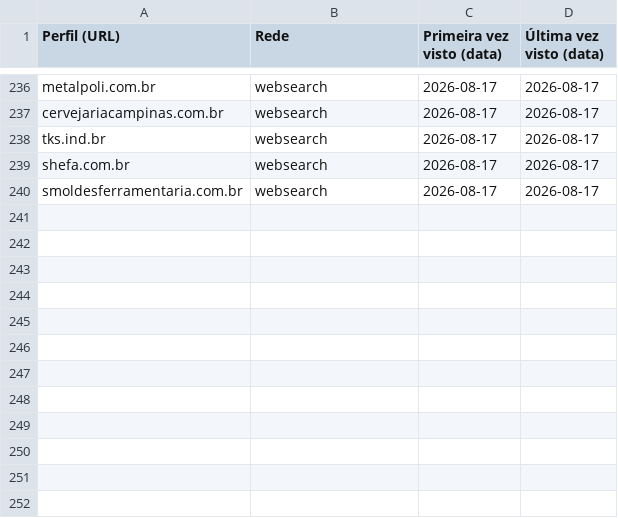
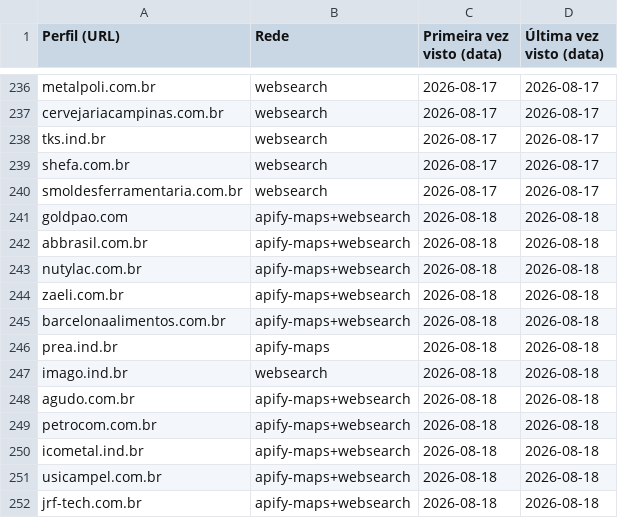
Before and after one commit to sidneyalberti/neolimpeza, a CSV file: prospeccao-social/leads_vistos.csv, drawn as a sheet; only a part is shown, gaps mark what is left out.

```diff
--- a/prospeccao-social/leads_vistos.csv
+++ b/prospeccao-social/leads_vistos.csv
@@ -240 +240,13 @@ shefa.com.br|websearch|2026-08-17|2026-08-17
 smoldesferramentaria.com.br|websearch|2026-08-17|2026-08-17
+goldpao.com|apify-maps+websearch|2026-08-18|2026-08-18
+abbrasil.com.br|apify-maps+websearch|2026-08-18|2026-08-18
+nutylac.com.br|apify-maps+websearch|2026-08-18|2026-08-18
+zaeli.com.br|apify-maps+websearch|2026-08-18|2026-08-18
+barcelonaalimentos.com.br|apify-maps+websearch|2026-08-18|2026-08-18
+prea.ind.br|apify-maps|2026-08-18|2026-08-18
+imago.ind.br|websearch|2026-08-18|2026-08-18
+agudo.com.br|apify-maps+websearch|2026-08-18|2026-08-18
+petrocom.com.br|apify-maps+websearch|2026-08-18|2026-08-18
+icometal.ind.br|apify-maps+websearch|2026-08-18|2026-08-18
+usicampel.com.br|apify-maps+websearch|2026-08-18|2026-08-18
+jrf-tech.com.br|apify-maps+websearch|2026-08-18|2026-08-18
```
Also changed, not shown: 2 other files.
